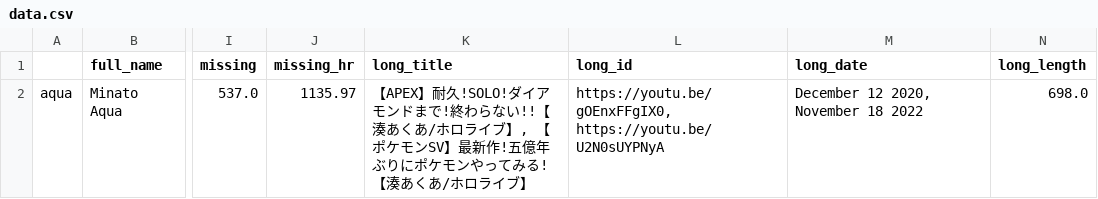
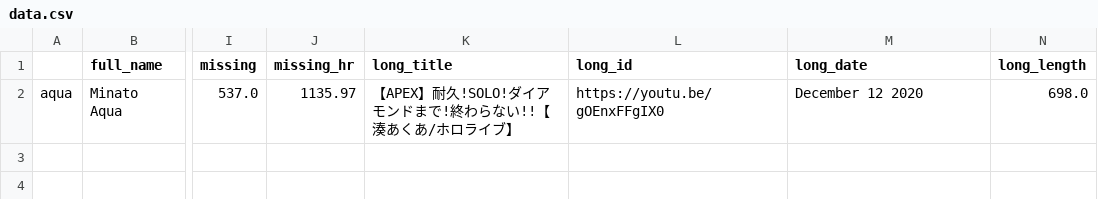
Before and after one commit to risbi0/Hololive-Production-Livestream-Activity-Statistics, a CSV file: data/aqua/data.csv, drawn as a sheet; only a part is shown, gaps mark what is left out; the diff names each change by its address in the sheet, - before the commit and + after, or states it on an @@ line.

```diff
--- a/data/aqua/data.csv
+++ b/data/aqua/data.csv
-K2 (long_title): …ライブ】, 【ポケモンSV】最新作!五億年ぶりにポケモンやってみる!【湊あくあ/ホロライブ】
+K2 (long_title): …ライブ】
-L2 (long_id): https://youtu.be/gOEnxFFgIX0, https://youtu.be/U2N0sUYPNyA
+L2 (long_id): https://youtu.be/gOEnxFFgIX0
-M2 (long_date): December 12 2020, November 18 2022
+M2 (long_date): December 12 2020
```
Also changed, not shown: data/choco/data.csv, data/data.csv, 9 other files.
